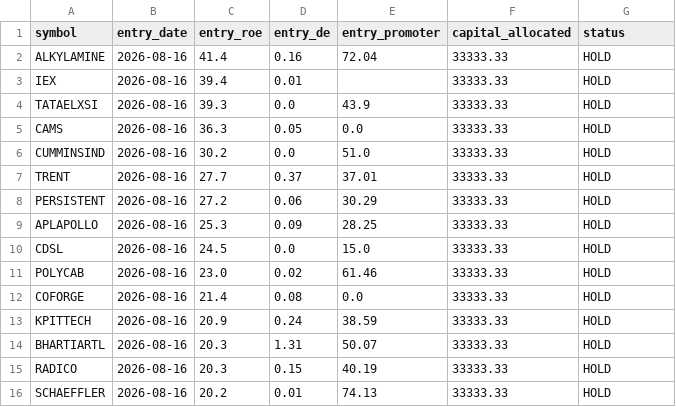
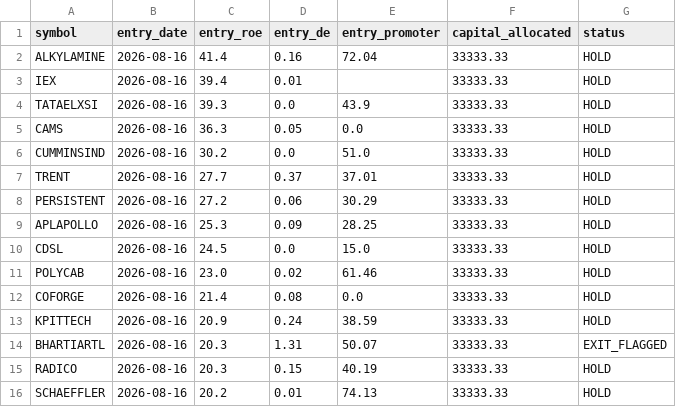
Before and after one commit to johnebe2020-trade/Nse-scanner, a CSV file: portfolio_holdings.csv, drawn as a sheet.

```diff
--- a/portfolio_holdings.csv
+++ b/portfolio_holdings.csv
@@ -13,3 +13,3 @@ COFORGE,2026-08-16,21.4,0.08,0.0,33333.33,HOLD
 KPITTECH,2026-08-16,20.9,0.24,38.59,33333.33,HOLD
-BHARTIARTL,2026-08-16,20.3,1.31,50.07,33333.33,HOLD
+BHARTIARTL,2026-08-16,20.3,1.31,50.07,33333.33,EXIT_FLAGGED
 RADICO,2026-08-16,20.3,0.15,40.19,33333.33,HOLD
```
Also changed, not shown: fundamental_screen_all.csv, fundamental_screen_quality_pass.csv.
